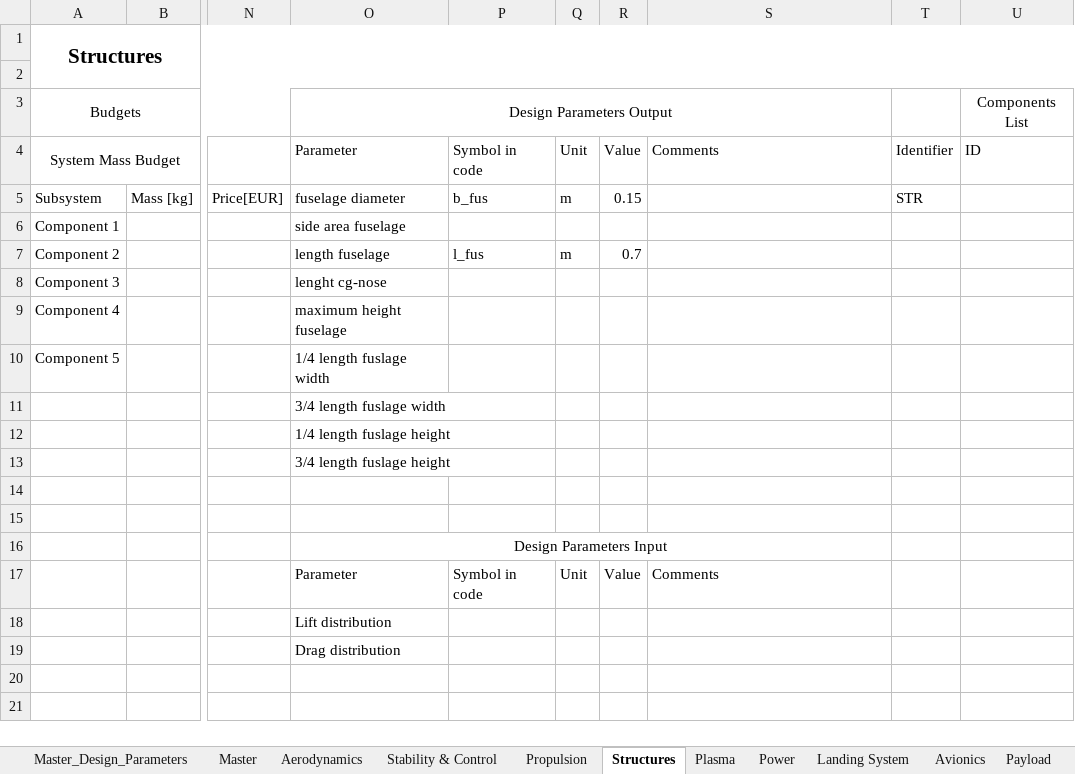
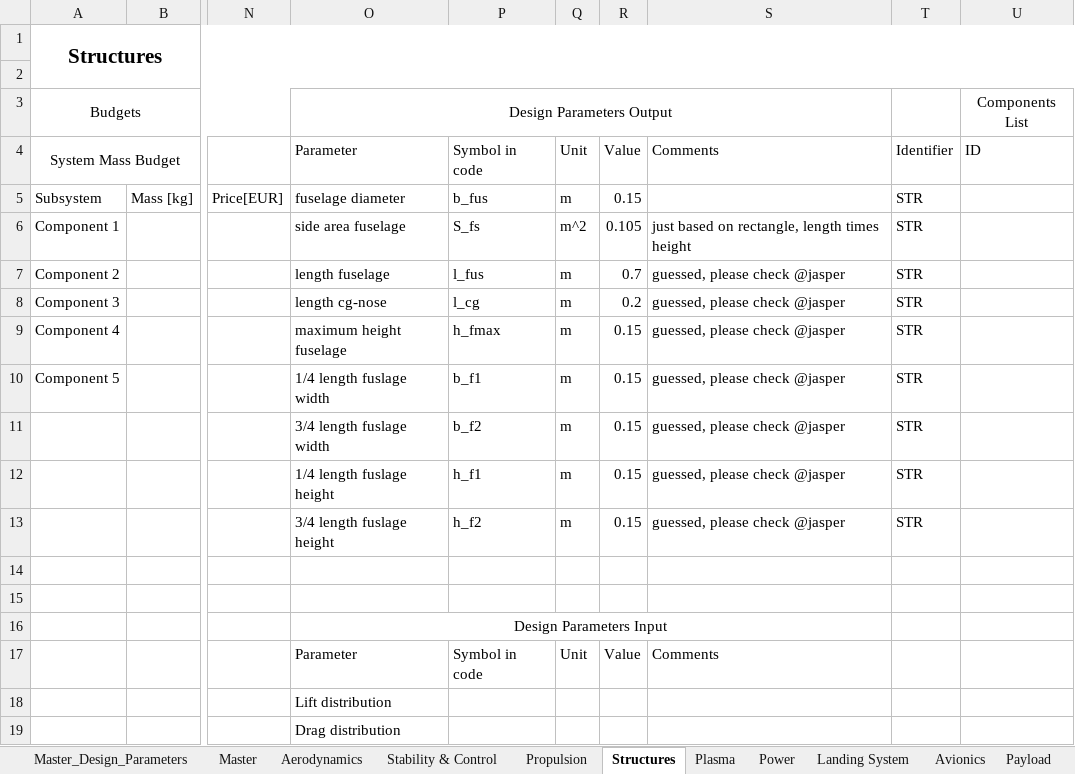
Before and after one commit to DanielsGor/DSE-Group16, an Excel workbook: Design Parameters/Design parameters interface.xlsx, sheet Structures, drawn as a sheet; only a part is shown, gaps mark what is left out; values as stored, in another font and other column widths than the file's, no borders; table styles not drawn; removed rows and columns are numbered as before the commit, all else as after; rows hold the shown columns only; the diff names each change by its address in the sheet, - before the commit and + after, or states it on an @@ line.

```diff
--- a/Design Parameters/Design parameters interface.xlsx (sheet Structures)
+++ b/Design Parameters/Design parameters interface.xlsx (sheet Structures)
-P6: (empty)
+P6: S_fs
-Q6: (empty)
+Q6: m^2
-R6: (empty)
+R6: 0.105
-S6: (empty)
+S6: just based on rectangle, length times height
-T6:T10: (empty)
+T6:T10: STR
-S7:S10: (empty)
+S7:S10: guessed, please check @jasper
-O8: lenght cg-nose
+O8: length cg-nose
-P8: (empty)
+P8: l_cg
-Q8:Q10: (empty)
+Q8:Q10: m
-R8: (empty)
+R8: 0.2
-P9: (empty)
+P9: h_fmax
-R9:R10: (empty)
+R9:R10: 0.15
-P10: (empty)
+P10: b_f1
-row 11:  |  |  | 3/4 length fuslage width
-row 12:  |  |  | 1/4 length fuslage height
-row 13:  |  |  | 3/4 length fuslage height
+row 11:  |  |  | 3/4 length fuslage width | b_f2 | m | 0.15 | guessed, please check @jasper | STR
+row 12:  |  |  | 1/4 length fuslage height | h_f1 | m | 0.15 | guessed, please check @jasper | STR
+row 13:  |  |  | 3/4 length fuslage height | h_f2 | m | 0.15 | guessed, please check @jasper | STR
```
Also changed, not shown: sheet Master_Design_Parameters, sheet Master, sheet Stability & Control, sheet Avionics, sheet Propulsion, sheet Plasma, 2 more sheets, 4 other files.
